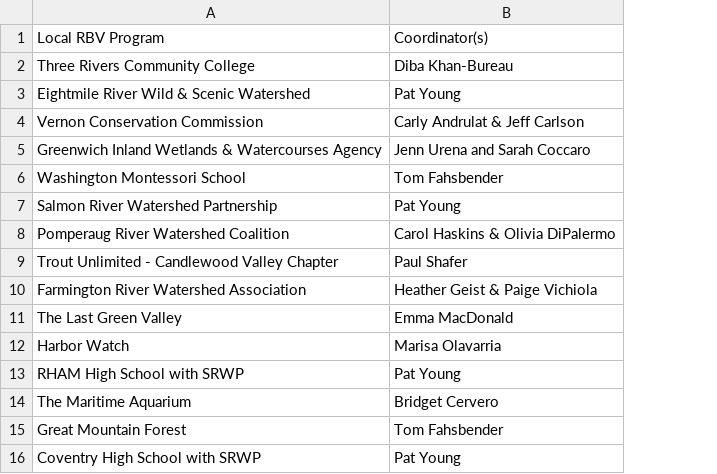
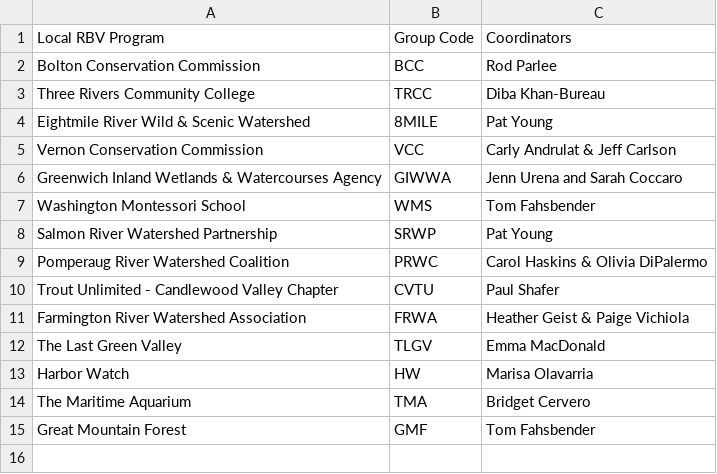
Before and after one commit to ctdeepwatermonitoring/RBVReport, a CSV file: Annual_Report_Development_2025/groups2025.csv, drawn as a sheet; removed rows and columns are numbered as before the commit, all else as after; the diff names each change by its address in the sheet, - before the commit and + after, or states it on an @@ line.

```diff
--- a/Annual_Report_Development_2025/groups2025.csv
+++ b/Annual_Report_Development_2025/groups2025.csv
+column B, row 1: Group Code; rows 3-15: TRCC | 8MILE | VCC | GIWWA | WMS | SRWP | PRWC | CVTU | FRWA | TLGV | HW | TMA | GMF
-C1: Coordinator(s)
+C1: Coordinators
+row 2: Bolton Conservation Commission | BCC | Rod Parlee
-row 13: RHAM High School with SRWP | Pat Young
-row 16: Coventry High School with SRWP | Pat Young
```
Also changed, not shown: Annual_Report_Development_2025/summarybysite_code2025.csv, RBV_Metrics_WQX_2025/Results/WQX_Upload/upload_bio.csv, 9 other files.
